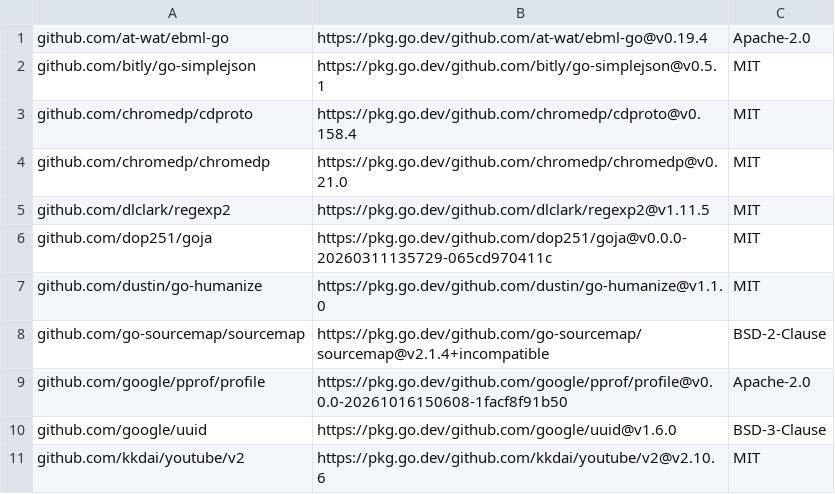
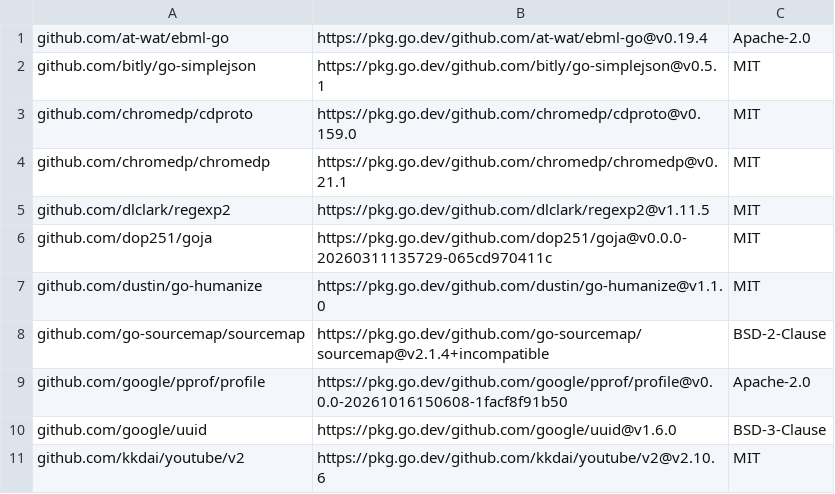
Before and after one commit to ajbergh/yt-dl-go, a CSV file: src/server/licenses/go-dependencies.csv, drawn as a sheet; only a part is shown.

```diff
--- a/src/server/licenses/go-dependencies.csv
+++ b/src/server/licenses/go-dependencies.csv
@@ -2,4 +2,4 @@
 "github.com/bitly/go-simplejson","https://pkg.go.dev/github.com/bitly/go-simplejson@v0.5.1","MIT"
-"github.com/chromedp/cdproto","https://pkg.go.dev/github.com/chromedp/cdproto@v0.158.4","MIT"
-"github.com/chromedp/chromedp","https://pkg.go.dev/github.com/chromedp/chromedp@v0.21.0","MIT"
+"github.com/chromedp/cdproto","https://pkg.go.dev/github.com/chromedp/cdproto@v0.159.0","MIT"
+"github.com/chromedp/chromedp","https://pkg.go.dev/github.com/chromedp/chromedp@v0.21.1","MIT"
 "github.com/dlclark/regexp2","https://pkg.go.dev/github.com/dlclark/regexp2@v1.11.5","MIT"
```
Also changed, not shown: 3 other files.
